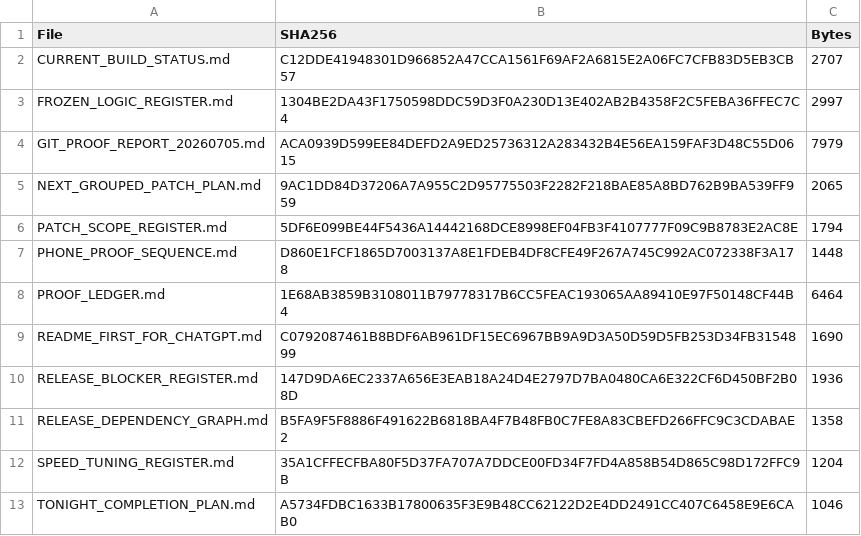
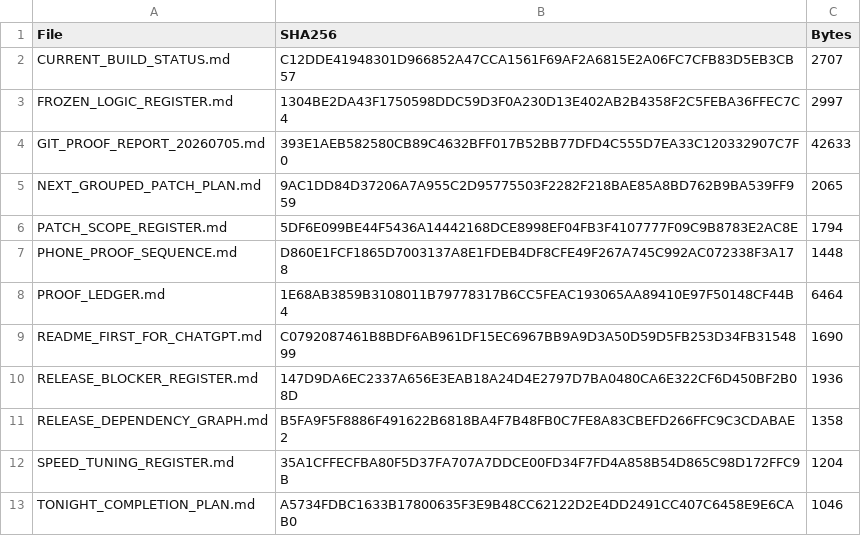
Before and after one commit to caponesosa970/AI_WORKER_MASTER, a CSV file: 04_RELEASE_PACKAGES/_subsystem_completion_plan_20260705/SHA256_SUBSYSTEM_COMPLETION_PLAN_20260705.csv, drawn as a sheet.

Commit message:
Update subsystem completion git proof

```diff
--- a/04_RELEASE_PACKAGES/_subsystem_completion_plan_20260705/SHA256_SUBSYSTEM_COMPLETION_PLAN_20260705.csv
+++ b/04_RELEASE_PACKAGES/_subsystem_completion_plan_20260705/SHA256_SUBSYSTEM_COMPLETION_PLAN_20260705.csv
@@ -3,3 +3,3 @@
 "FROZEN_LOGIC_REGISTER.md","1304BE2DA43F1750598DDC59D3F0A230D13E402AB2B4358F2C5FEBA36FFEC7C4","2997"
-"GIT_PROOF_REPORT_20260705.md","ACA0939D599EE84DEFD2A9ED25736312A283432B4E56EA159FAF3D48C55D0615","7979"
+"GIT_PROOF_REPORT_20260705.md","393E1AEB582580CB89C4632BFF017B52BB77DFD4C555D7EA33C120332907C7F0","42633"
 "NEXT_GROUPED_PATCH_PLAN.md","9AC1DD84D37206A7A955C2D95775503F2282F218BAE85A8BD762B9BA539FF959","2065"
```
Also changed, not shown: 1 other file.
